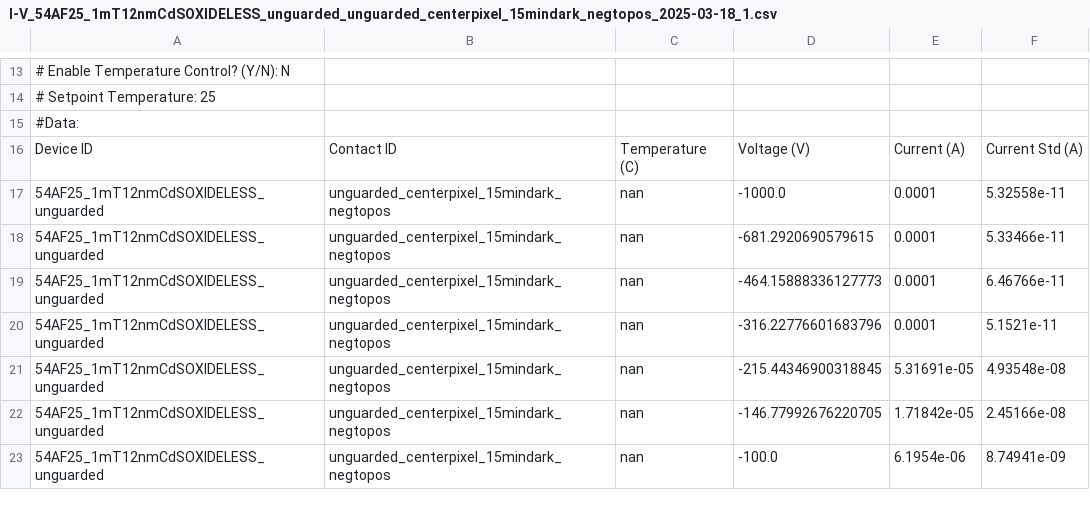
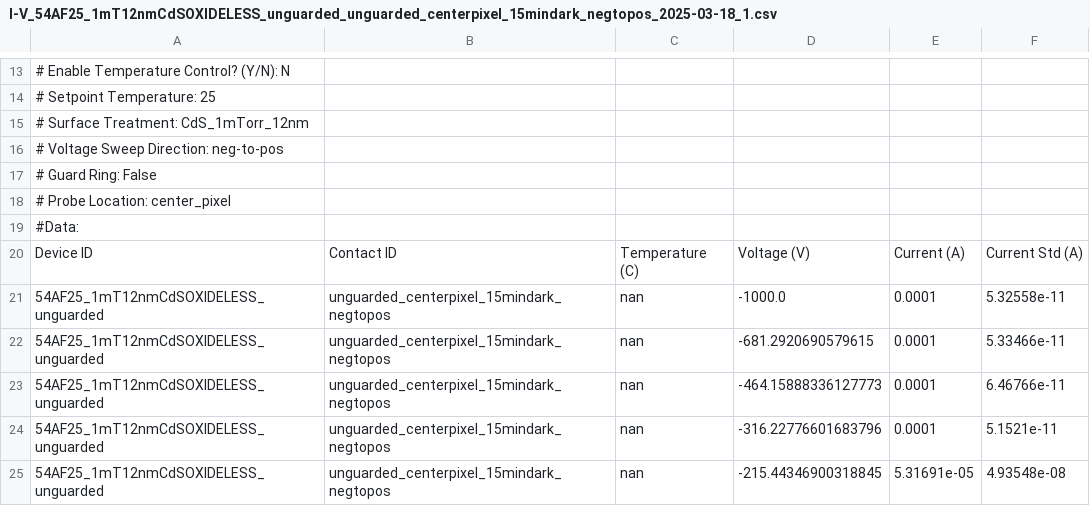
Before and after one commit to AdriaanFrencken/mitacs-dashboard, a CSV file: SAMPLES/CdS/I-V_54AF25_1mT12nmCdSOXIDELESS_unguarded_unguarded_centerpixel_15mindark_negtopos_2025-03-18_1.csv, drawn as a sheet; only a part is shown, gaps mark what is left out; the shorter side is filled out with more unchanged rows; the diff names each change by its address in the sheet, - before the commit and + after, or states it on an @@ line.

```diff
--- a/SAMPLES/CdS/I-V_54AF25_1mT12nmCdSOXIDELESS_unguarded_unguarded_centerpixel_15mindark_negtopos_2025-03-18_1.csv
+++ b/SAMPLES/CdS/I-V_54AF25_1mT12nmCdSOXIDELESS_unguarded_unguarded_centerpixel_15mindark_negtopos_2025-03-18_1.csv
+row 15: # Surface Treatment: CdS_1mTorr_12nm
+row 16: # Voltage Sweep Direction: neg-to-pos
+row 17: # Guard Ring: False
+row 18: # Probe Location: center_pixel
```
Also changed, not shown: SAMPLES/CdS/I-V_54AF25_1mT12nmCdSOXIDELESS_guarded_Guarded_centerpixel_15mindark_negtopos_2025-03-18_1 - Copy.csv, SAMPLES/CdS/I-V_56AF25_10mT12nmCdSOXIDELESS_guarded_Guarded_centerpixel_15mindark_negtopos_2025-03-18_1.csv, 9 other files.
